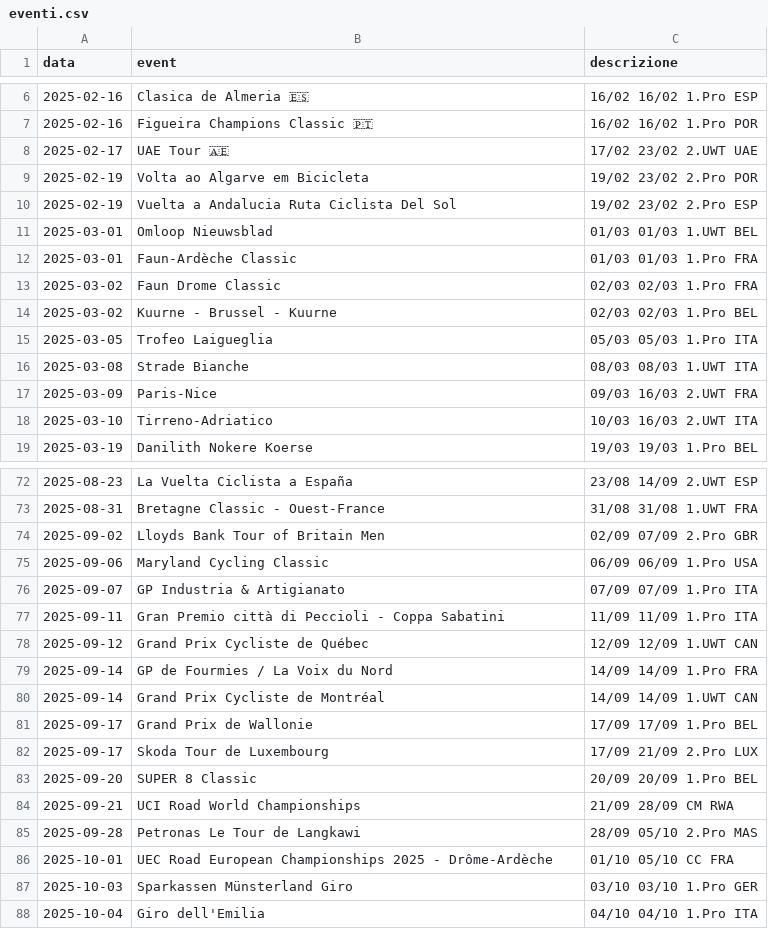
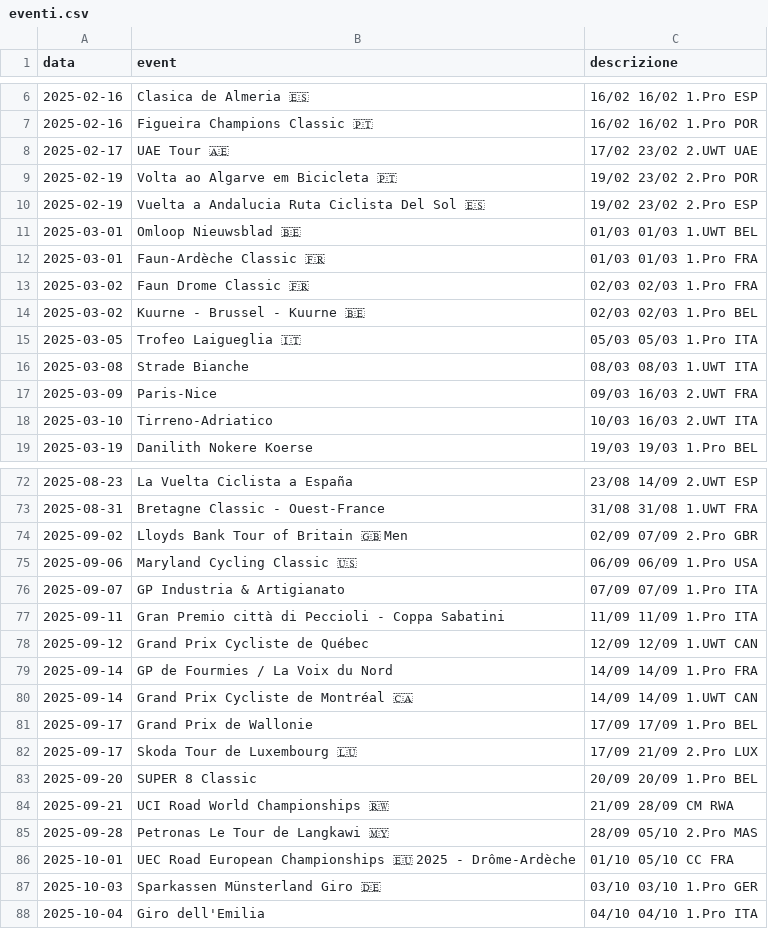
Before and after one commit to LiucMat12/UciCalendarBot, a CSV file: eventi.csv, drawn as a sheet; only a part is shown, gaps mark what is left out; the diff covers the shown part only.

Commit message:
Update eventi.csv

```diff
--- a/eventi.csv
+++ b/eventi.csv
@@ -8,9 +8,9 @@ data,event,descrizione
 2025-02-17,UAE Tour 🇦🇪,17/02 23/02 2.UWT UAE
-2025-02-19,Volta ao Algarve em Bicicleta,19/02 23/02 2.Pro POR
-2025-02-19,Vuelta a Andalucia Ruta Ciclista Del Sol,19/02 23/02 2.Pro ESP
-2025-03-01,Omloop Nieuwsblad,01/03 01/03 1.UWT BEL
-2025-03-01,Faun-Ardèche Classic,01/03 01/03 1.Pro FRA
-2025-03-02,Faun Drome Classic,02/03 02/03 1.Pro FRA
-2025-03-02,Kuurne - Brussel - Kuurne,02/03 02/03 1.Pro BEL
-2025-03-05,Trofeo Laigueglia,05/03 05/03 1.Pro ITA
+2025-02-19,Volta ao Algarve em Bicicleta 🇵🇹,19/02 23/02 2.Pro POR
+2025-02-19,Vuelta a Andalucia Ruta Ciclista Del Sol 🇪🇸,19/02 23/02 2.Pro ESP
+2025-03-01,Omloop Nieuwsblad 🇧🇪,01/03 01/03 1.UWT BEL
+2025-03-01,Faun-Ardèche Classic 🇫🇷,01/03 01/03 1.Pro FRA
+2025-03-02,Faun Drome Classic 🇫🇷,02/03 02/03 1.Pro FRA
+2025-03-02,Kuurne - Brussel - Kuurne 🇧🇪,02/03 02/03 1.Pro BEL
+2025-03-05,Trofeo Laigueglia 🇮🇹,05/03 05/03 1.Pro ITA
 2025-03-08,Strade Bianche,08/03 08/03 1.UWT ITA
@@ -73,4 +73,4 @@ data,event,descrizione
 2025-08-31,Bretagne Classic - Ouest-France,31/08 31/08 1.UWT FRA
-2025-09-02,Lloyds Bank Tour of Britain Men,02/09 07/09 2.Pro GBR
-2025-09-06,Maryland Cycling Classic,06/09 06/09 1.Pro USA
+2025-09-02,Lloyds Bank Tour of Britain 🇬🇧 Men,02/09 07/09 2.Pro GBR
+2025-09-06,Maryland Cycling Classic 🇺🇸,06/09 06/09 1.Pro USA
 2025-09-07,GP Industria & Artigianato,07/09 07/09 1.Pro ITA
@@ -79,10 +79,10 @@ data,event,descrizione
 2025-09-14,GP de Fourmies / La Voix du Nord,14/09 14/09 1.Pro FRA
-2025-09-14,Grand Prix Cycliste de Montréal,14/09 14/09 1.UWT CAN
+2025-09-14,Grand Prix Cycliste de Montréal 🇨🇦,14/09 14/09 1.UWT CAN
 2025-09-17,Grand Prix de Wallonie,17/09 17/09 1.Pro BEL
-2025-09-17,Skoda Tour de Luxembourg,17/09 21/09 2.Pro LUX
+2025-09-17,Skoda Tour de Luxembourg 🇱🇺,17/09 21/09 2.Pro LUX
 2025-09-20,SUPER 8 Classic,20/09 20/09 1.Pro BEL
-2025-09-21,	UCI Road World Championships,21/09 28/09 CM RWA
-2025-09-28,Petronas Le Tour de Langkawi,28/09 05/10 2.Pro MAS
-2025-10-01,UEC Road European Championships 2025 - Drôme-Ardèche,01/10 05/10 CC FRA
-2025-10-03,Sparkassen Münsterland Giro,03/10 03/10 1.Pro GER
+2025-09-21,	UCI Road World Championships 🇷🇼,21/09 28/09 CM RWA
+2025-09-28,Petronas Le Tour de Langkawi 🇲🇾,28/09 05/10 2.Pro MAS
+2025-10-01,UEC Road European Championships 🇪🇺 2025 - Drôme-Ardèche,01/10 05/10 CC FRA
+2025-10-03,Sparkassen Münsterland Giro 🇩🇪,03/10 03/10 1.Pro GER
 2025-10-04,Giro dell'Emilia,04/10 04/10 1.Pro ITA
```
Also changed, not shown: 7 edited cells elsewhere in this file.
